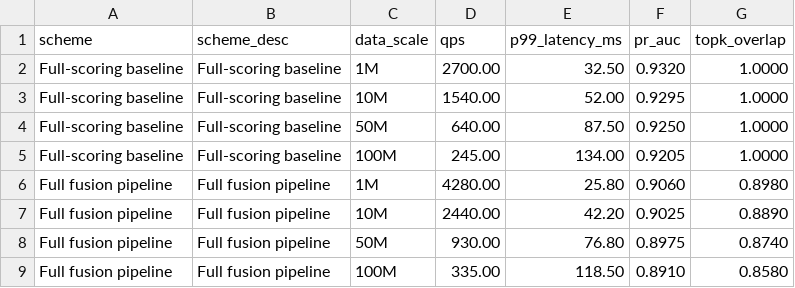
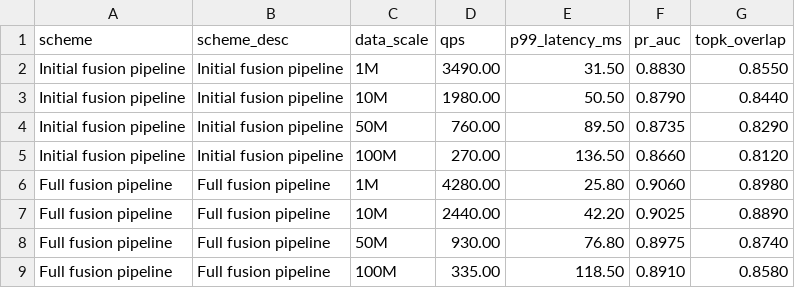
Before and after one commit to HuangEven/sysuthesis, a CSV file: sysuthesis/plot_assets/ch06_scale_trends/scale_trends.csv, drawn as a sheet; removed rows and columns are numbered as before the commit, all else as after; the diff names each change by its address in the sheet, - before the commit and + after, or states it on an @@ line.

```diff
--- a/sysuthesis/plot_assets/ch06_scale_trends/scale_trends.csv
+++ b/sysuthesis/plot_assets/ch06_scale_trends/scale_trends.csv
-row 2: Full-scoring baseline | Full-scoring baseline | 1M | 2700.00 | 32.50 | 0.9320 | 1.0000
-row 3: Full-scoring baseline | Full-scoring baseline | 10M | 1540.00 | 52.00 | 0.9295 | 1.0000
-row 4: Full-scoring baseline | Full-scoring baseline | 50M | 640.00 | 87.50 | 0.9250 | 1.0000
-row 5: Full-scoring baseline | Full-scoring baseline | 100M | 245.00 | 134.00 | 0.9205 | 1.0000
+row 2: Initial fusion pipeline | Initial fusion pipeline | 1M | 3490.00 | 31.50 | 0.8830 | 0.8550
+row 3: Initial fusion pipeline | Initial fusion pipeline | 10M | 1980.00 | 50.50 | 0.8790 | 0.8440
+row 4: Initial fusion pipeline | Initial fusion pipeline | 50M | 760.00 | 89.50 | 0.8735 | 0.8290
+row 5: Initial fusion pipeline | Initial fusion pipeline | 100M | 270.00 | 136.50 | 0.8660 | 0.8120
```
Also changed, not shown: 4 other files.
